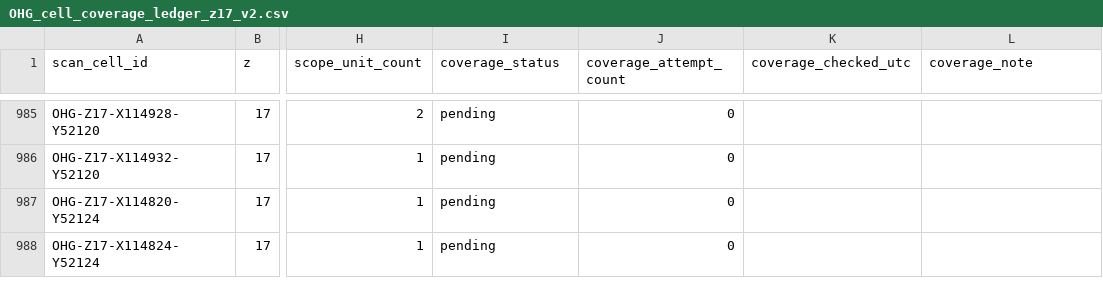
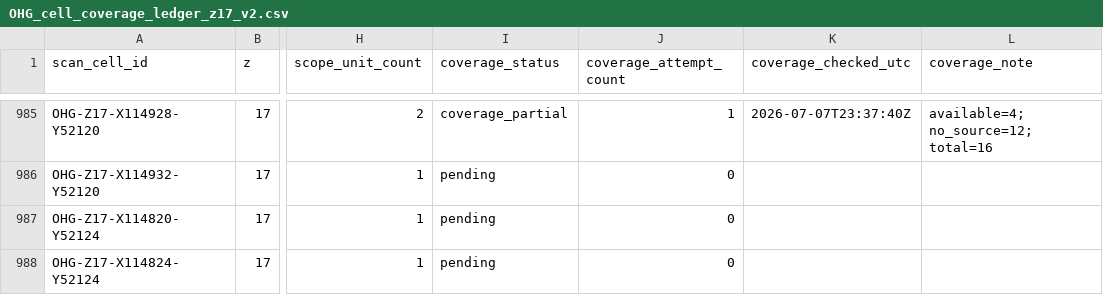
Before and after one commit to zr9y6bfmn9-star/ssm-historical-airphoto, a CSV file: data/ohg/control/OHG_cell_coverage_ledger_z17_v2.csv, drawn as a sheet; only a part is shown, gaps mark what is left out; the diff covers the shown part only; the diff names each change by its address in the sheet, - before the commit and + after, or states it on an @@ line.

Commit message:
ohg: coverage/lightweight controller v2 update

```diff
--- a/data/ohg/control/OHG_cell_coverage_ledger_z17_v2.csv
+++ b/data/ohg/control/OHG_cell_coverage_ledger_z17_v2.csv
-I985 (coverage_status): pending
+I985 (coverage_status): coverage_partial
-J985 (coverage_attempt_count): 0
+J985 (coverage_attempt_count): 1
-K985 (coverage_checked_utc): (empty)
+K985 (coverage_checked_utc): 2026-07-07T23:37:40Z
-L985 (coverage_note): (empty)
+L985 (coverage_note): available=4; no_source=12; total=16
```
Also changed, not shown: 92 edited cells elsewhere in this file, 5 other files.
